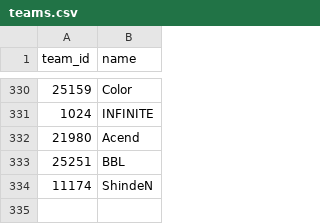
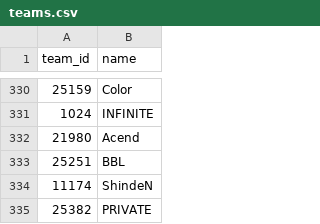
Before and after one commit to azcal/mbm-cs2, a CSV file: data/teams.csv, drawn as a sheet; only a part is shown, gaps mark what is left out; the diff names each change by its address in the sheet, - before the commit and + after, or states it on an @@ line.

```diff
--- a/data/teams.csv
+++ b/data/teams.csv
+row 335: 25382 | PRIVATE
```
Also changed, not shown: logs/predictions.csv, 2 other files.
